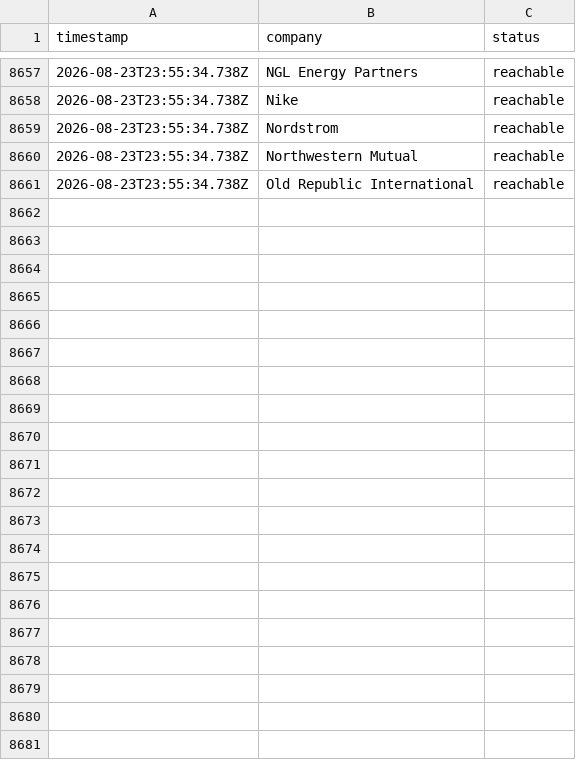
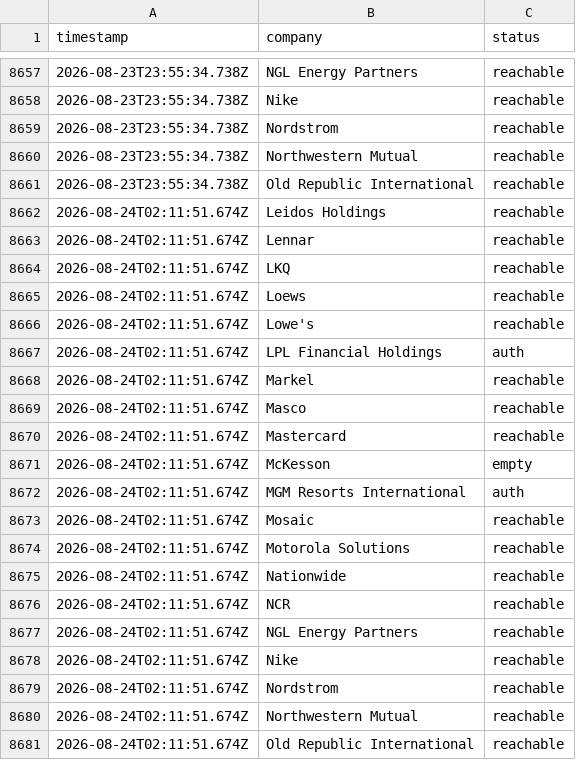
Before and after one commit to jayitsaha/top-companies-watch, a TSV file: state/batch-11-portal-health.tsv, drawn as a sheet; only a part is shown, gaps mark what is left out; the diff names each change by its address in the sheet, - before the commit and + after, or states it on an @@ line.

```diff
--- a/state/batch-11-portal-health.tsv
+++ b/state/batch-11-portal-health.tsv
+row 8662: 2026-08-24T02:11:51.674Z | Leidos Holdings | reachable
+row 8663: 2026-08-24T02:11:51.674Z | Lennar | reachable
+row 8664: 2026-08-24T02:11:51.674Z | LKQ | reachable
+row 8665: 2026-08-24T02:11:51.674Z | Loews | reachable
+row 8666: 2026-08-24T02:11:51.674Z | Lowe's | reachable
+row 8667: 2026-08-24T02:11:51.674Z | LPL Financial Holdings | auth
+row 8668: 2026-08-24T02:11:51.674Z | Markel | reachable
+row 8669: 2026-08-24T02:11:51.674Z | Masco | reachable
+row 8670: 2026-08-24T02:11:51.674Z | Mastercard | reachable
+row 8671: 2026-08-24T02:11:51.674Z | McKesson | empty
+row 8672: 2026-08-24T02:11:51.674Z | MGM Resorts International | auth
+row 8673: 2026-08-24T02:11:51.674Z | Mosaic | reachable
+row 8674: 2026-08-24T02:11:51.674Z | Motorola Solutions | reachable
+row 8675: 2026-08-24T02:11:51.674Z | Nationwide | reachable
+row 8676: 2026-08-24T02:11:51.674Z | NCR | reachable
+row 8677: 2026-08-24T02:11:51.674Z | NGL Energy Partners | reachable
+row 8678: 2026-08-24T02:11:51.674Z | Nike | reachable
+row 8679: 2026-08-24T02:11:51.674Z | Nordstrom | reachable
+row 8680: 2026-08-24T02:11:51.674Z | Northwestern Mutual | reachable
+row 8681: 2026-08-24T02:11:51.674Z | Old Republic International | reachable
```
Also changed, not shown: state/batch-1-portal-health.tsv, state/batch-12-portal-health.tsv, 12 other files.
